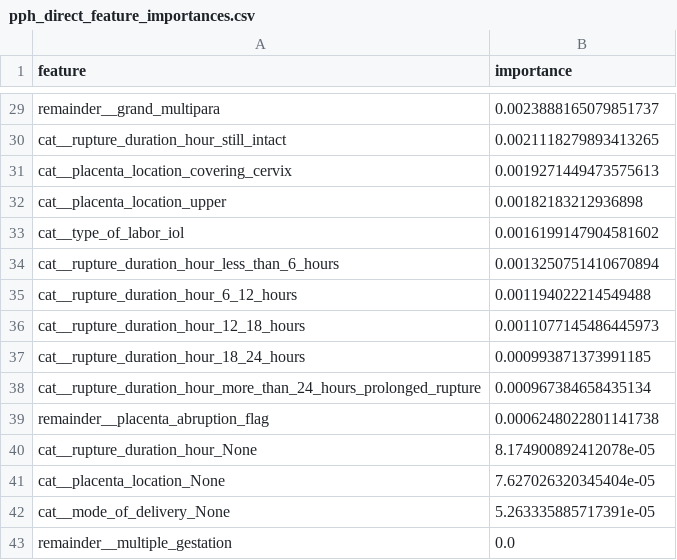
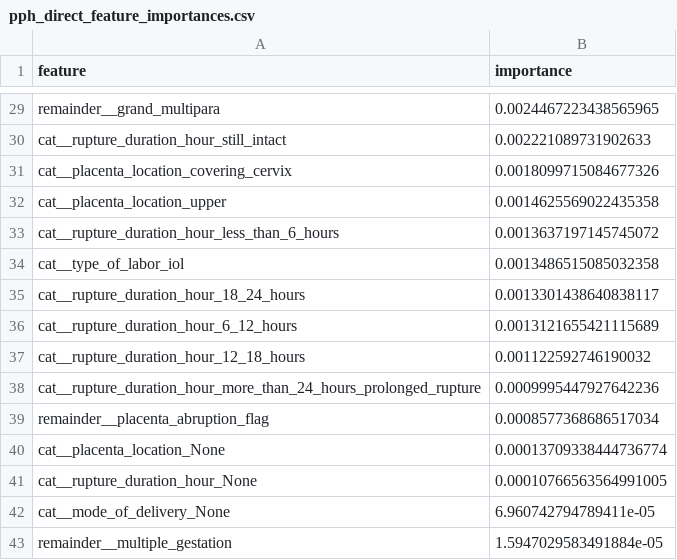
Before and after one commit to MohamedAlrawy/maternal-backend, a CSV file: artifacts/pph_direct_feature_importances.csv, drawn as a sheet; only a part is shown, gaps mark what is left out; removed rows and columns are numbered as before the commit, all else as after; the diff covers the shown part only; the diff names each change by its address in the sheet, - before the commit and + after, or states it on an @@ line.

```diff
--- a/artifacts/pph_direct_feature_importances.csv
+++ b/artifacts/pph_direct_feature_importances.csv
-B29 (importance): 0.0023888165079851737
+B29 (importance): 0.0024467223438565965
-B30 (importance): 0.0021118279893413265
+B30 (importance): 0.002221089731902633
-B31 (importance): 0.0019271449473575613
+B31 (importance): 0.0018099715084677326
-B32 (importance): 0.00182183212936898
+B32 (importance): 0.0014625569022435358
-row 33: cat__type_of_labor_iol | 0.0016199147904581602
-B33 (importance): 0.0013250751410670894
+B33 (importance): 0.0013637197145745072
+row 34: cat__type_of_labor_iol | 0.0013486515085032358
+row 35: cat__rupture_duration_hour_18_24_hours | 0.0013301438640838117
-B36 (importance): 0.001194022214549488
+B36 (importance): 0.0013121655421115689
-B37 (importance): 0.0011077145486445973
+B37 (importance): 0.001122592746190032
-row 37: cat__rupture_duration_hour_18_24_hours | 0.000993871373991185
-B38 (importance): 0.000967384658435134
+B38 (importance): 0.0009995447927642236
-B39 (importance): 0.0006248022801141738
+B39 (importance): 0.0008577368686517034
-row 40: cat__rupture_duration_hour_None | 8.174900892412078e-05
-B40 (importance): 7.627026320345404e-05
+B40 (importance): 0.00013709338444736774
+row 41: cat__rupture_duration_hour_None | 0.00010766563564991005
-B42 (importance): 5.263335885717391e-05
+B42 (importance): 6.960742794789411e-05
-B43 (importance): 0.0
+B43 (importance): 1.5947029583491884e-05
```
Also changed, not shown: 5 added rows, 5 removed rows and 22 edited cells elsewhere in this file, artifacts/pph_feature_importances.csv, 19 other files.
